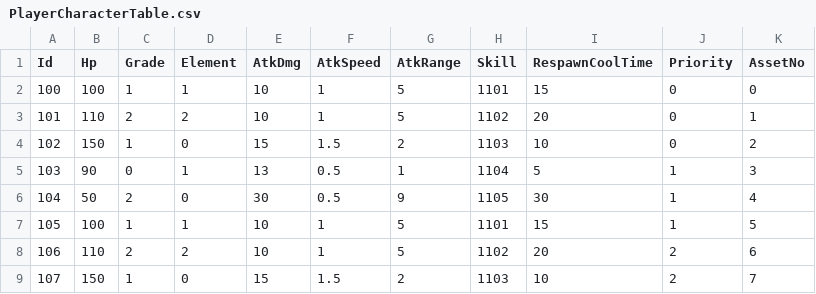
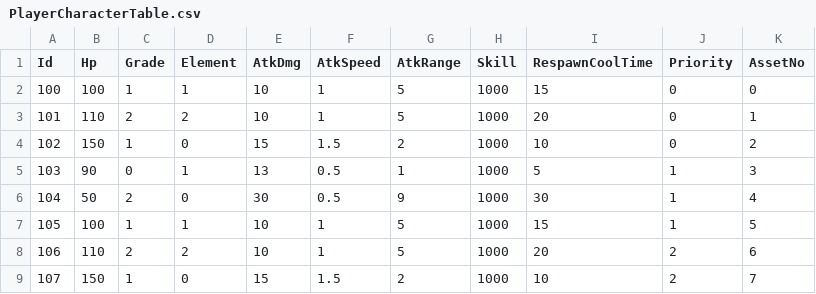
Before and after one commit to kun0530/FingerDefense, a CSV file: Assets/Resources/DataTable/PlayerCharacterTable.csv, drawn as a sheet.

Commit message:
[스킬] - Utils 클래스 삭제 / Defines 네임 스페이스 생성( + Layers, Tags 클래스 추가) - 스킬 데이터 테이블 수정 - Player 스킬 추가(조금 더 보완할 예정)

```diff
--- a/Assets/Resources/DataTable/PlayerCharacterTable.csv
+++ b/Assets/Resources/DataTable/PlayerCharacterTable.csv
@@ -1,9 +1,9 @@
 Id,Hp,Grade,Element,AtkDmg,AtkSpeed,AtkRange,Skill,RespawnCoolTime,Priority,AssetNo
-100,100,1,1,10,1,5,1101,15,0,0
-101,110,2,2,10,1,5,1102,20,0,1
-102,150,1,0,15,1.5,2,1103,10,0,2
-103,90,0,1,13,0.5,1,1104,5,1,3
-104,50,2,0,30,0.5,9,1105,30,1,4
-105,100,1,1,10,1,5,1101,15,1,5
-106,110,2,2,10,1,5,1102,20,2,6
-107,150,1,0,15,1.5,2,1103,10,2,7
+100,100,1,1,10,1,5,1000,15,0,0
+101,110,2,2,10,1,5,1000,20,0,1
+102,150,1,0,15,1.5,2,1000,10,0,2
+103,90,0,1,13,0.5,1,1000,5,1,3
+104,50,2,0,30,0.5,9,1000,30,1,4
+105,100,1,1,10,1,5,1000,15,1,5
+106,110,2,2,10,1,5,1000,20,2,6
+107,150,1,0,15,1.5,2,1000,10,2,7
```
Also changed, not shown: 18 other files.
